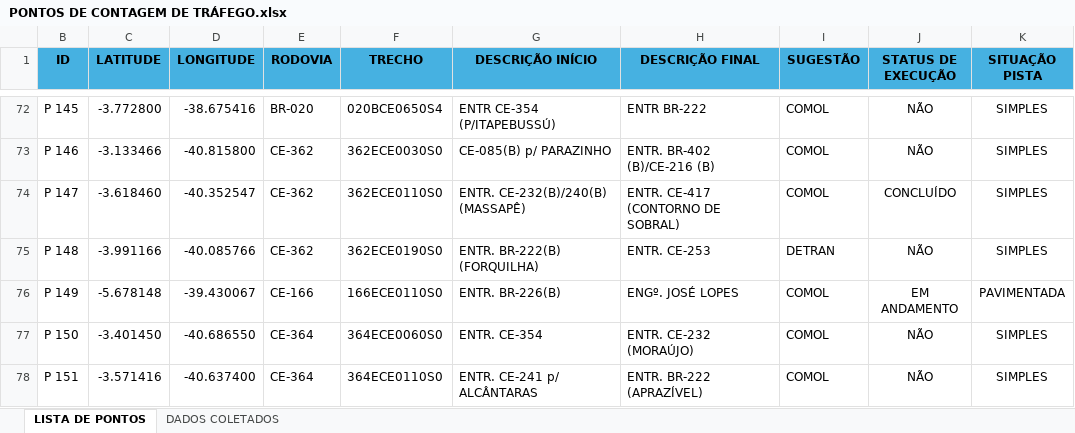
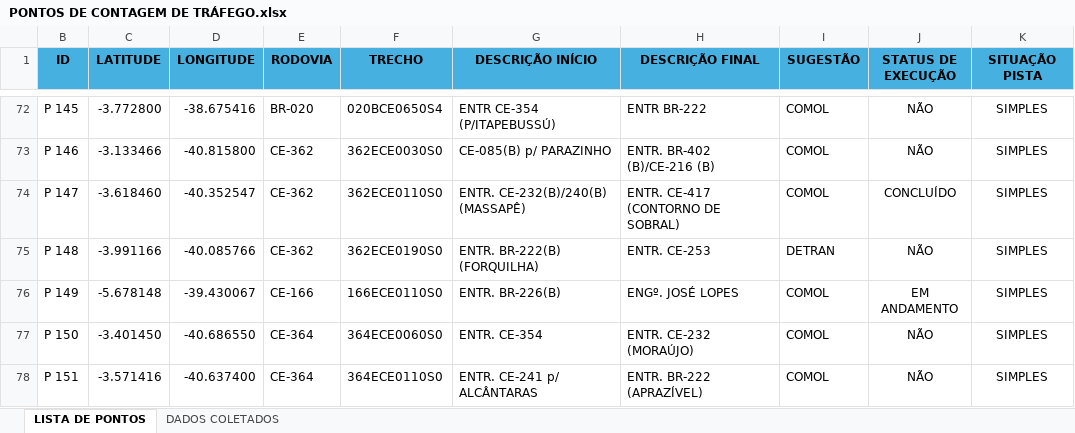
Before and after one commit to lleollopes-web/mapa-contagem, an Excel workbook: PONTOS DE CONTAGEM DE TRÁFEGO.xlsx, sheet LISTA DE PONTOS, drawn as a sheet; only a part is shown, gaps mark what is left out; values as stored, in another font and other column widths than the file's, no borders; the diff names each change by its address in the sheet, - before the commit and + after, or states it on an @@ line.

Commit message:
Add files via upload

```diff
--- a/PONTOS DE CONTAGEM DE TRÁFEGO.xlsx (sheet LISTA DE PONTOS)
+++ b/PONTOS DE CONTAGEM DE TRÁFEGO.xlsx (sheet LISTA DE PONTOS)
-K76 (SITUAÇÃO PISTA): PAVIMENTADA
+K76 (SITUAÇÃO PISTA): SIMPLES
```
